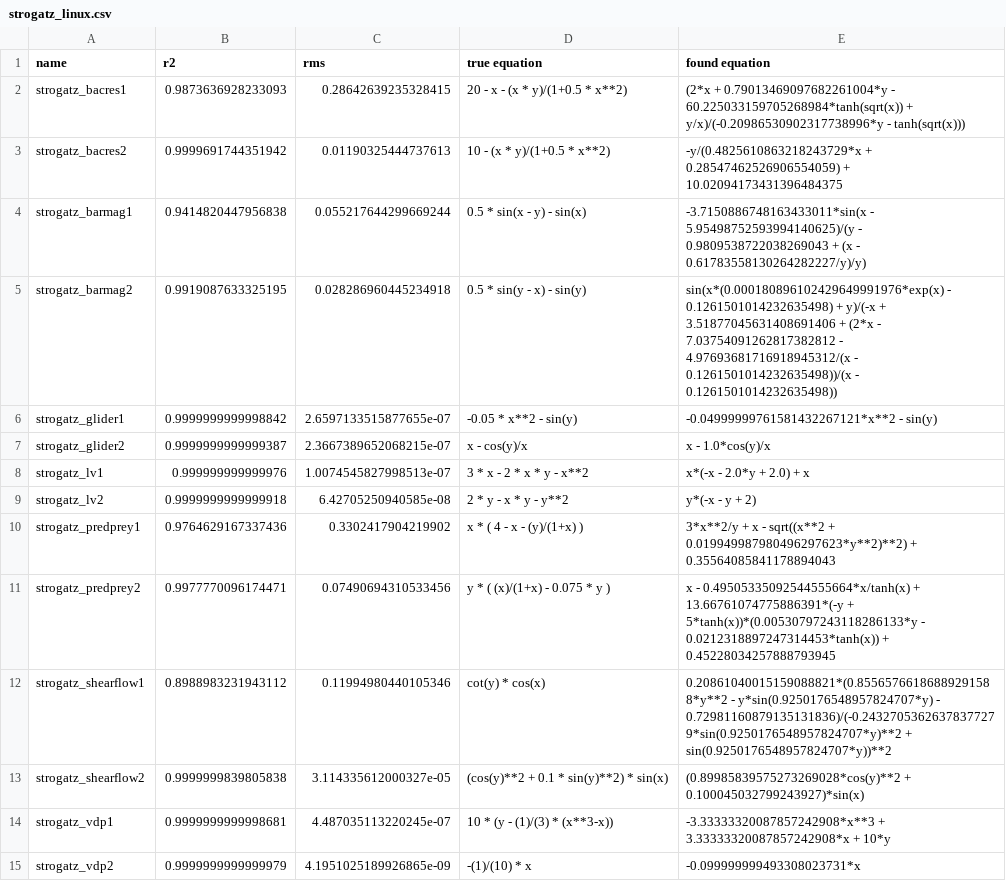
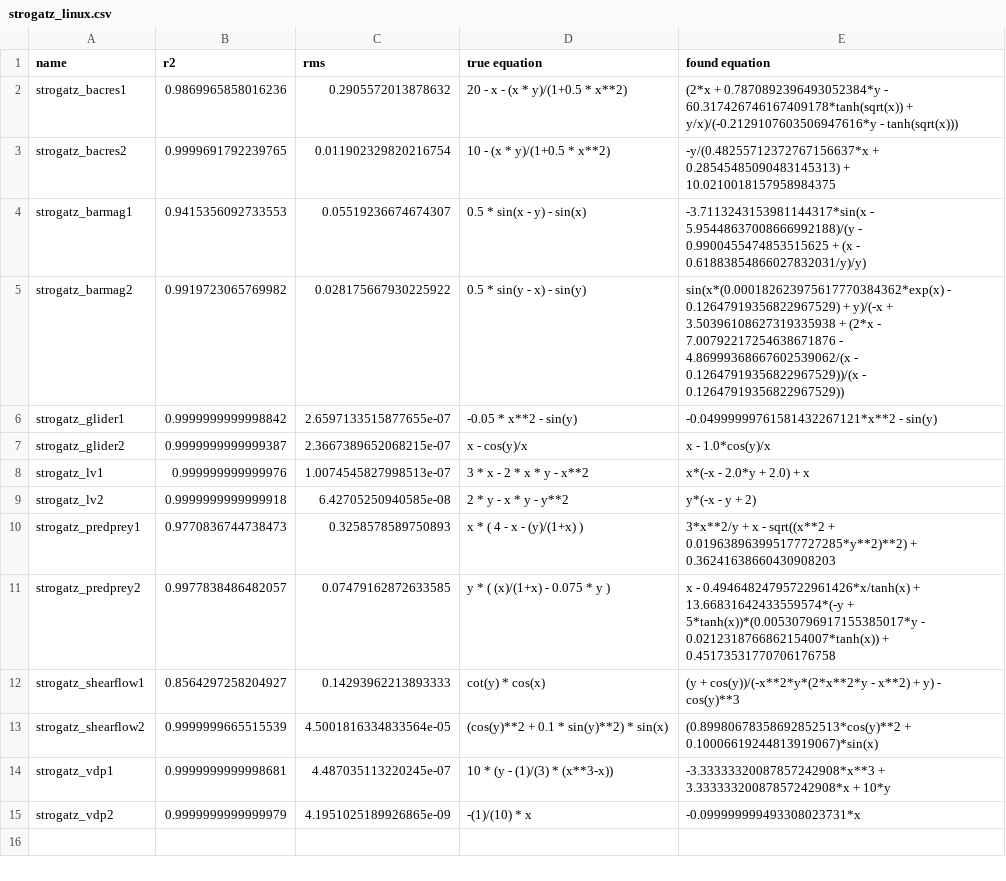
Before and after one commit to janoPig/HROCH, a CSV file: ci-test/results/strogatz_linux.csv, drawn as a sheet.

Commit message:
Commit from GitHub Actions (Strogatz - linux)

```diff
--- a/ci-test/results/strogatz_linux.csv
+++ b/ci-test/results/strogatz_linux.csv
@@ -1,6 +1,6 @@
 name,r2,rms,true equation,found equation
-strogatz_bacres1,0.9873636928233093,0.28642639235328415, 20 - x - (x * y)/(1+0.5 * x**2),(2*x + 0.79013469097682261004*y - 60.225033159705268984*tanh(sqrt(x)) + y/x)/(-0.20986530902317738996*y - tanh(sqrt(x)))
-strogatz_bacres2,0.9999691744351942,0.01190325444737613, 10 - (x * y)/(1+0.5 * x**2),-y/(0.4825610863218243729*x + 0.28547462526906554059) + 10.02094173431396484375
-strogatz_barmag1,0.9414820447956838,0.055217644299669244, 0.5 * sin(x - y) - sin(x),-3.7150886748163433011*sin(x - 5.95498752593994140625)/(y - 0.9809538722038269043 + (x - 0.61783558130264282227/y)/y)
-strogatz_barmag2,0.9919087633325195,0.028286960445234918, 0.5 * sin(y - x) - sin(y),sin(x*(0.000180896102429649991976*exp(x) - 0.1261501014232635498) + y)/(-x + 3.51877045631408691406 + (2*x - 7.03754091262817382812 - 4.97693681716918945312/(x - 0.1261501014232635498))/(x - 0.1261501014232635498))
+strogatz_bacres1,0.9869965858016236,0.2905572013878632, 20 - x - (x * y)/(1+0.5 * x**2),(2*x + 0.7870892396493052384*y - 60.317426746167409178*tanh(sqrt(x)) + y/x)/(-0.2129107603506947616*y - tanh(sqrt(x)))
+strogatz_bacres2,0.9999691792239765,0.011902329820216754, 10 - (x * y)/(1+0.5 * x**2),-y/(0.48255712372767156637*x + 0.28545485090483145313) + 10.0210018157958984375
+strogatz_barmag1,0.9415356092733553,0.05519236674674307, 0.5 * sin(x - y) - sin(x),-3.7113243153981144317*sin(x - 5.95448637008666992188)/(y - 0.9900455474853515625 + (x - 0.61883854866027832031/y)/y)
+strogatz_barmag2,0.9919723065769982,0.028175667930225922, 0.5 * sin(y - x) - sin(y),sin(x*(0.000182623975617770384362*exp(x) - 0.12647919356822967529) + y)/(-x + 3.50396108627319335938 + (2*x - 7.00792217254638671876 - 4.86999368667602539062/(x - 0.12647919356822967529))/(x - 0.12647919356822967529))
 strogatz_glider1,0.9999999999998842,2.6597133515877655e-07, -0.05 * x**2 - sin(y),-0.04999999761581432267121*x**2 - sin(y)
@@ -9,6 +9,6 @@ strogatz_lv1,0.999999999999976,1.0074545827998513e-07, 3  * x - 2  * x * y - x**
 strogatz_lv2,0.9999999999999918,6.42705250940585e-08, 2 * y - x * y - y**2,y*(-x - y + 2)
-strogatz_predprey1,0.9764629167337436,0.3302417904219902, x  * ( 4 - x - (y)/(1+x) ),3*x**2/y + x - sqrt((x**2 + 0.019949987980496297623*y**2)**2) + 0.35564085841178894043
-strogatz_predprey2,0.9977770096174471,0.07490694310533456, y * ( (x)/(1+x) - 0.075 * y ),x - 0.49505335092544555664*x/tanh(x) + 13.66761074775886391*(-y + 5*tanh(x))*(0.00530797243118286133*y - 0.0212318897247314453*tanh(x)) + 0.45228034257888793945
-strogatz_shearflow1,0.8988983231943112,0.11994980440105346, cot(y) * cos(x),0.20861040015159088821*(0.85565766186889291588*y**2 - y*sin(0.9250176548957824707*y) - 0.72981160879135131836)/(-0.24327053626378377279*sin(0.9250176548957824707*y)**2 + sin(0.9250176548957824707*y))**2
-strogatz_shearflow2,0.9999999839805838,3.114335612000327e-05, (cos(y)**2 + 0.1 *  sin(y)**2) * sin(x),(0.89985839575273269028*cos(y)**2 + 0.100045032799243927)*sin(x)
+strogatz_predprey1,0.9770836744738473,0.3258578589750893, x  * ( 4 - x - (y)/(1+x) ),3*x**2/y + x - sqrt((x**2 + 0.019638963995177727285*y**2)**2) + 0.36241638660430908203
+strogatz_predprey2,0.9977838486482057,0.07479162872633585, y * ( (x)/(1+x) - 0.075 * y ),x - 0.49464824795722961426*x/tanh(x) + 13.66831642433559574*(-y + 5*tanh(x))*(0.00530796917155385017*y - 0.0212318766862154007*tanh(x)) + 0.45173531770706176758
+strogatz_shearflow1,0.8564297258204927,0.14293962213893333, cot(y) * cos(x),(y + cos(y))/(-x**2*y*(2*x**2*y - x**2) + y) - cos(y)**3
+strogatz_shearflow2,0.9999999665515539,4.5001816334833564e-05, (cos(y)**2 + 0.1 *  sin(y)**2) * sin(x),(0.89980678358692852513*cos(y)**2 + 0.10006619244813919067)*sin(x)
 strogatz_vdp1,0.9999999999998681,4.487035113220245e-07, 10 *  (y - (1)/(3) * (x**3-x)),-3.33333320087857242908*x**3 + 3.33333320087857242908*x + 10*y
```
